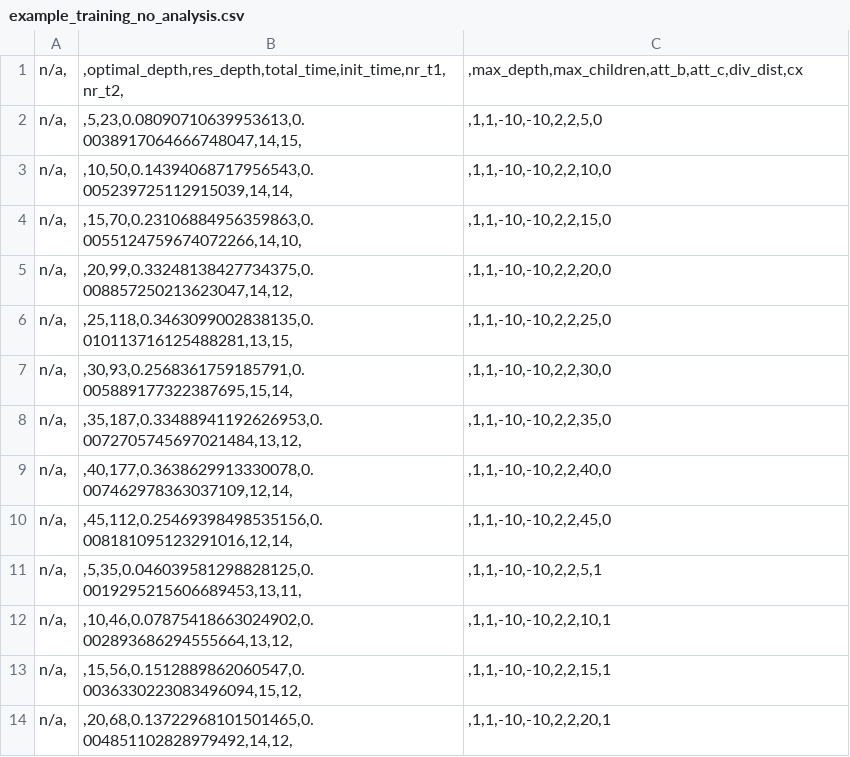
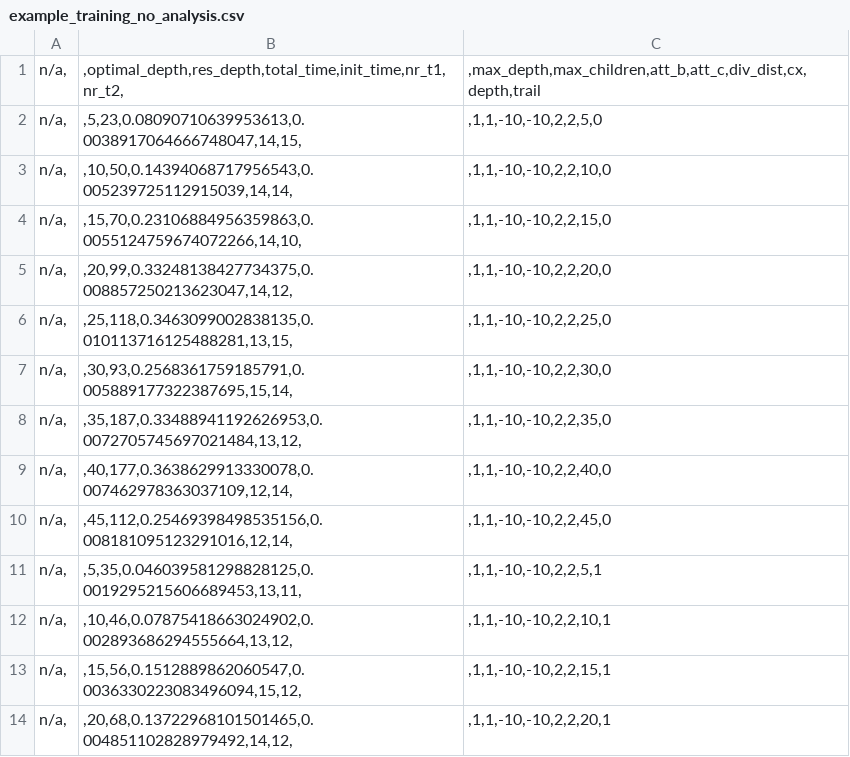
Before and after one commit to alexandrupaler/qxx, a CSV file: bruteforce/example_training_no_analysis.csv, drawn as a sheet.

Commit message:
example fix

```diff
--- a/bruteforce/example_training_no_analysis.csv
+++ b/bruteforce/example_training_no_analysis.csv
@@ -1,2 +1,2 @@
-n/a,|,optimal_depth,res_depth,total_time,init_time,nr_t1,nr_t2,|,max_depth,max_children,att_b,att_c,div_dist,cx
+n/a,|,optimal_depth,res_depth,total_time,init_time,nr_t1,nr_t2,|,max_depth,max_children,att_b,att_c,div_dist,cx,depth,trail
 n/a,|,5,23,0.08090710639953613,0.0038917064666748047,14,15,|,1,1,-10,-10,2,2,5,0
```
